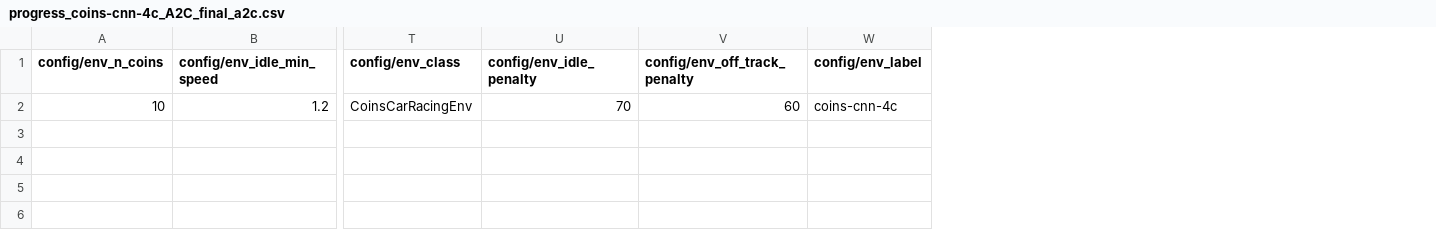
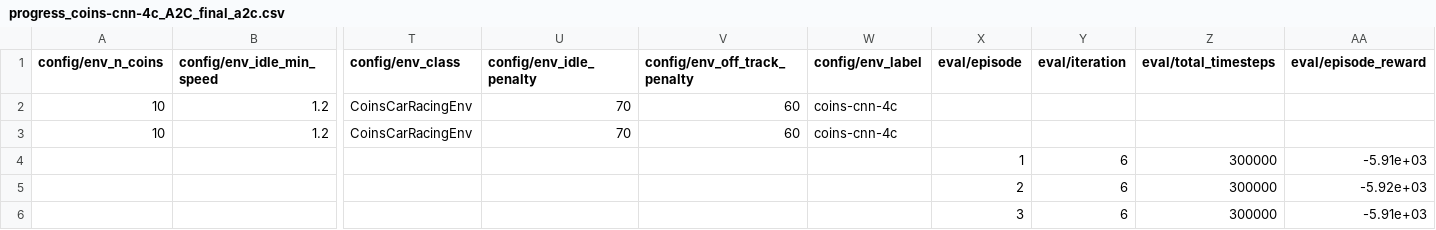
Before and after one commit to belacartaxo/car-racing-isia, a CSV file: logs/A2C_final_a2c/progress_coins-cnn-4c_A2C_final_a2c.csv, drawn as a sheet; only a part is shown, gaps mark what is left out; rows hold the shown columns only; the diff names each change by its address in the sheet, - before the commit and + after, or states it on an @@ line.

```diff
--- a/logs/A2C_final_a2c/progress_coins-cnn-4c_A2C_final_a2c.csv
+++ b/logs/A2C_final_a2c/progress_coins-cnn-4c_A2C_final_a2c.csv
+column X (eval/episode), empty
+column Y (eval/iteration), empty
+column Z (eval/total_timesteps), empty
+column AA (eval/episode_reward), empty
+row 3: 10 | 1.2 | CoinsCarRacingEnv | 70 | 60 | coins-cnn-4c
+row 4:  |  |  |  |  |  | 1 | 6 | 300000 | -5.91e+03
+row 5:  |  |  |  |  |  | 2 | 6 | 300000 | -5.92e+03
+row 6:  |  |  |  |  |  | 3 | 6 | 300000 | -5.91e+03
```
Also changed, not shown: logs/PPO_hope/progress_coins-full-3c_PPO_hope.csv, 56 other files.
